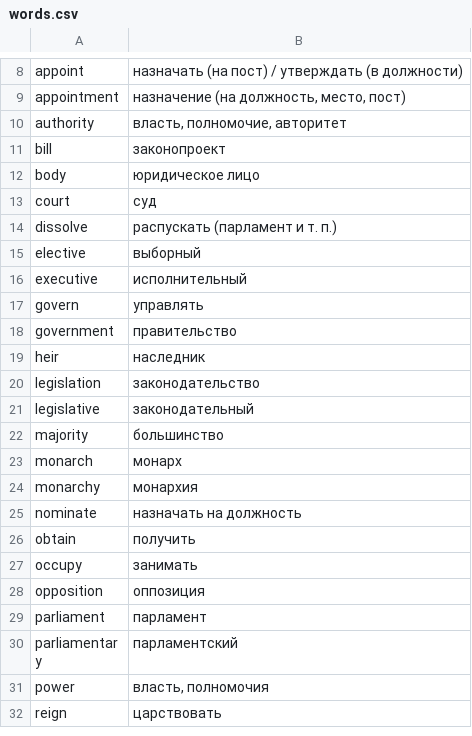
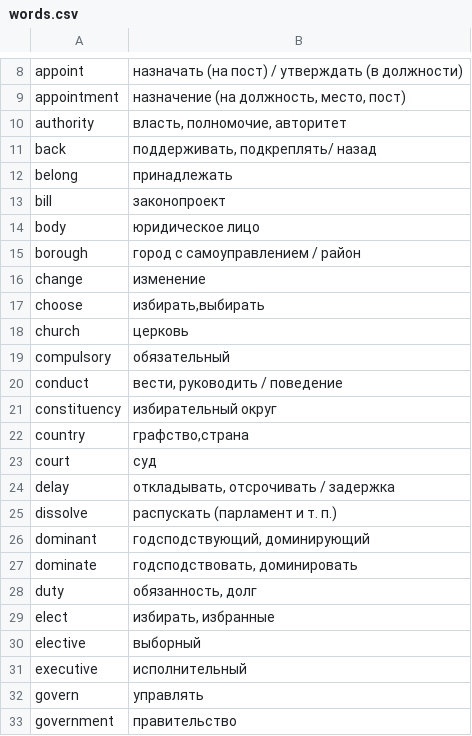
Before and after one commit to eugeneratkevich/randomword, a CSV file: words.csv, drawn as a sheet; only a part is shown, gaps mark what is left out; the shorter side is filled out with more unchanged rows.

Commit message:
add words

```diff
--- a/words.csv
+++ b/words.csv
@@ -10,6 +10,21 @@ appointment;назначение (на должность, место, пост)
 authority;власть, полномочие, авторитет
+back;поддерживать, подкреплять/ назад
+belong;принадлежать
 bill;законопроект
 body;юридическое лицо
+borough;город с самоуправлением / район
+change;изменение
+choose;избирать,выбирать
+church;церковь
+compulsory;обязательный
+conduct;вести, руководить / поведение
+constituency;избирательный округ
+country;графство,страна
 court;суд
+delay;откладывать, отсрочивать / задержка
 dissolve;распускать (парламент и т. п.)
+dominant;годсподствующий, доминирующий
+dominate;годсподствовать, доминировать
+duty;обязанность, долг
+elect;избирать, избранные
 elective;выборный
```
